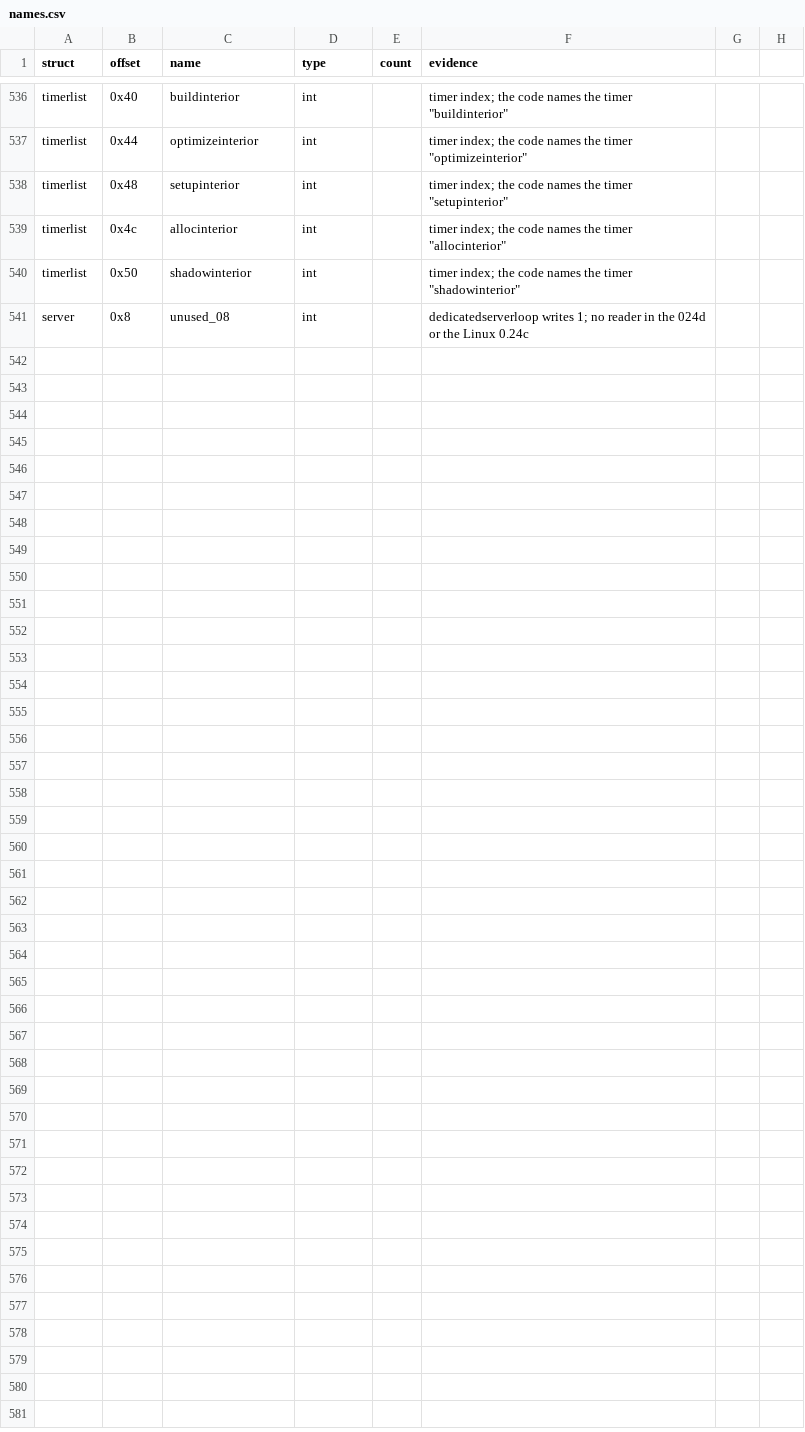
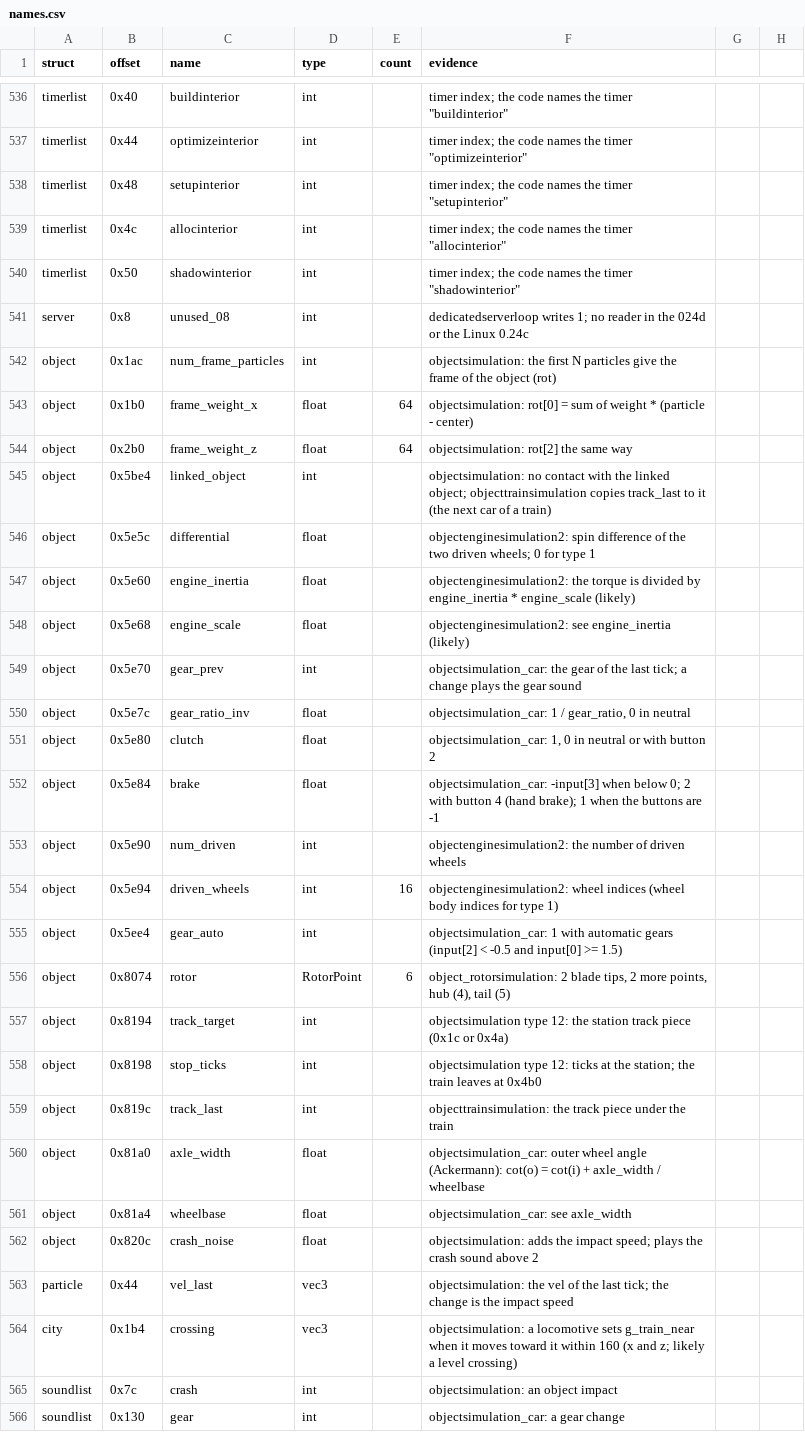
Before and after one commit to TheGreatVulpzin/OpenSubRosa24, a CSV file: analysis/structs/names.csv, drawn as a sheet; only a part is shown, gaps mark what is left out; the diff covers the shown part only; the diff names each change by its address in the sheet, - before the commit and + after, or states it on an @@ line.

Commit message:
Name the fields of the vehicle functions and add the vehicle synthetic test

```diff
--- a/analysis/structs/names.csv
+++ b/analysis/structs/names.csv
+row 542: object | 0x1ac | num_frame_particles | int |  | objectsimulation: the first N particles give the frame of the object (rot)
+row 543: object | 0x1b0 | frame_weight_x | float | 64 | objectsimulation: rot[0] = sum of weight * (particle - center)
+row 544: object | 0x2b0 | frame_weight_z | float | 64 | objectsimulation: rot[2] the same way
+row 545: object | 0x5be4 | linked_object | int |  | objectsimulation: no contact with the linked object; objecttrainsimulation copies track_last to it (the next car of a train)
+row 546: object | 0x5e5c | differential | float |  | objectenginesimulation2: spin difference of the two driven wheels; 0 for type 1
+row 547: object | 0x5e60 | engine_inertia | float |  | objectenginesimulation2: the torque is divided by engine_inertia * engine_scale (likely)
+row 548: object | 0x5e68 | engine_scale | float |  | objectenginesimulation2: see engine_inertia (likely)
+row 549: object | 0x5e70 | gear_prev | int |  | objectsimulation_car: the gear of the last tick; a change plays the gear sound
+row 550: object | 0x5e7c | gear_ratio_inv | float |  | objectsimulation_car: 1 / gear_ratio, 0 in neutral
+row 551: object | 0x5e80 | clutch | float |  | objectsimulation_car: 1, 0 in neutral or with button 2
+row 552: object | 0x5e84 | brake | float |  | objectsimulation_car: -input[3] when below 0; 2 with button 4 (hand brake); 1 when the buttons are -1
+row 553: object | 0x5e90 | num_driven | int |  | objectenginesimulation2: the number of driven wheels
+row 554: object | 0x5e94 | driven_wheels | int | 16 | objectenginesimulation2: wheel indices (wheel body indices for type 1)
+row 555: object | 0x5ee4 | gear_auto | int |  | objectsimulation_car: 1 with automatic gears (input[2] < -0.5 and input[0] >= 1.5)
+row 556: object | 0x8074 | rotor | RotorPoint | 6 | object_rotorsimulation: 2 blade tips, 2 more points, hub (4), tail (5)
+row 557: object | 0x8194 | track_target | int |  | objectsimulation type 12: the station track piece (0x1c or 0x4a)
+row 558: object | 0x8198 | stop_ticks | int |  | objectsimulation type 12: ticks at the station; the train leaves at 0x4b0
+row 559: object | 0x819c | track_last | int |  | objecttrainsimulation: the track piece under the train
+row 560: object | 0x81a0 | axle_width | float |  | objectsimulation_car: outer wheel angle (Ackermann): cot(o) = cot(i) + axle_width / wheelbase
+row 561: object | 0x81a4 | wheelbase | float |  | objectsimulation_car: see axle_width
+row 562: object | 0x820c | crash_noise | float |  | objectsimulation: adds the impact speed; plays the crash sound above 2
+row 563: particle | 0x44 | vel_last | vec3 |  | objectsimulation: the vel of the last tick; the change is the impact speed
+row 564: city | 0x1b4 | crossing | vec3 |  | objectsimulation: a locomotive sets g_train_near when it moves toward it within 160 (x and z; likely a level crossing)
+row 565: soundlist | 0x7c | crash | int |  | objectsimulation: an object impact
+row 566: soundlist | 0x130 | gear | int |  | objectsimulation_car: a gear change
```
Also changed, not shown: 3 edited cells elsewhere in this file, analysis/024d/data_globals.csv, 5 other files.
